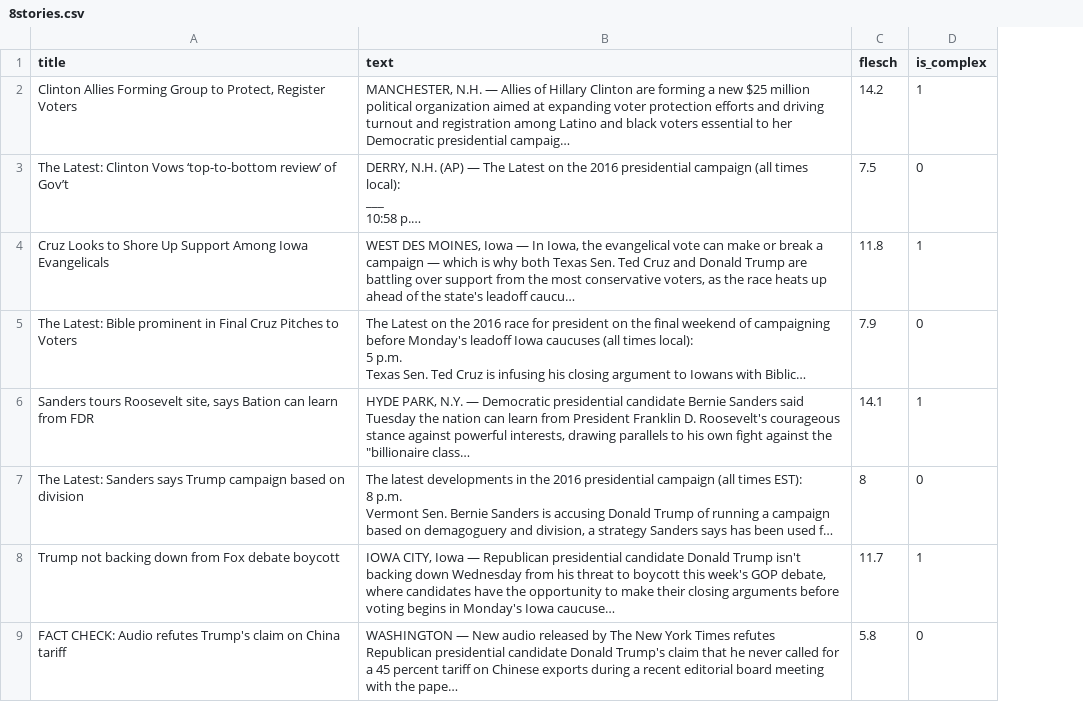
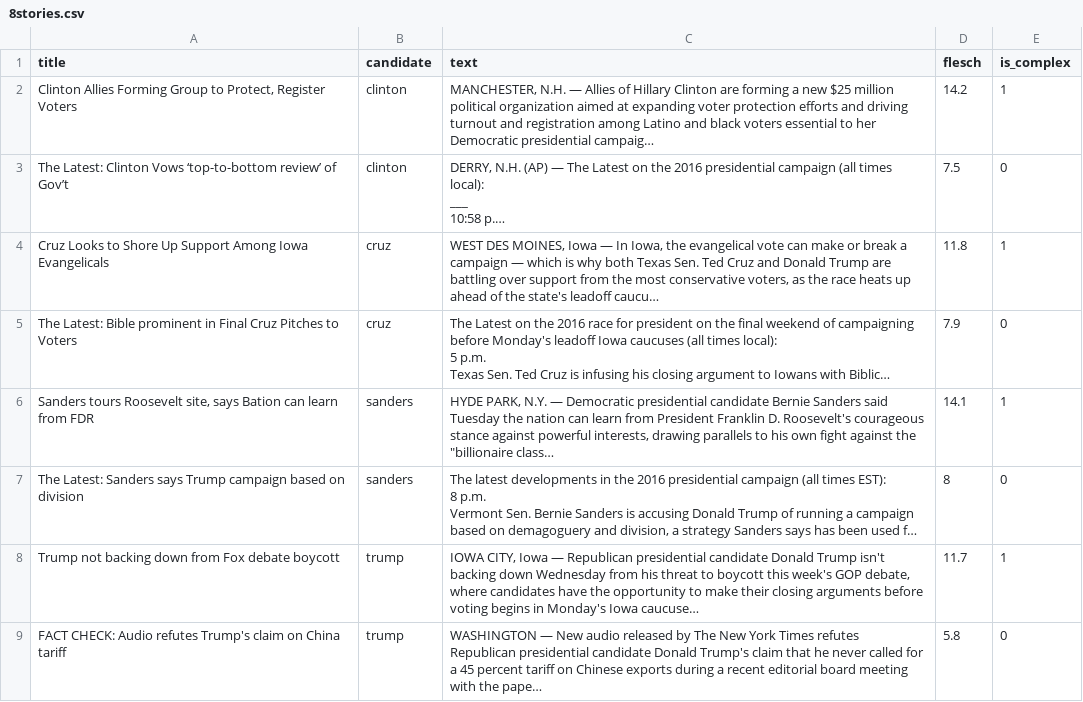
Before and after one commit to sbchou/ANALYSIS, a CSV file: STUDY2/DATA/8stories.csv, drawn as a sheet; long unchanged cells end in …; the diff names each change by its address in the sheet, - before the commit and + after, or states it on an @@ line.

```diff
--- a/STUDY2/DATA/8stories.csv
+++ b/STUDY2/DATA/8stories.csv
+column B (candidate), rows 2-9: clinton | clinton | cruz | cruz | sanders | sanders | trump | trump
```
Also changed, not shown: 16 other files.
